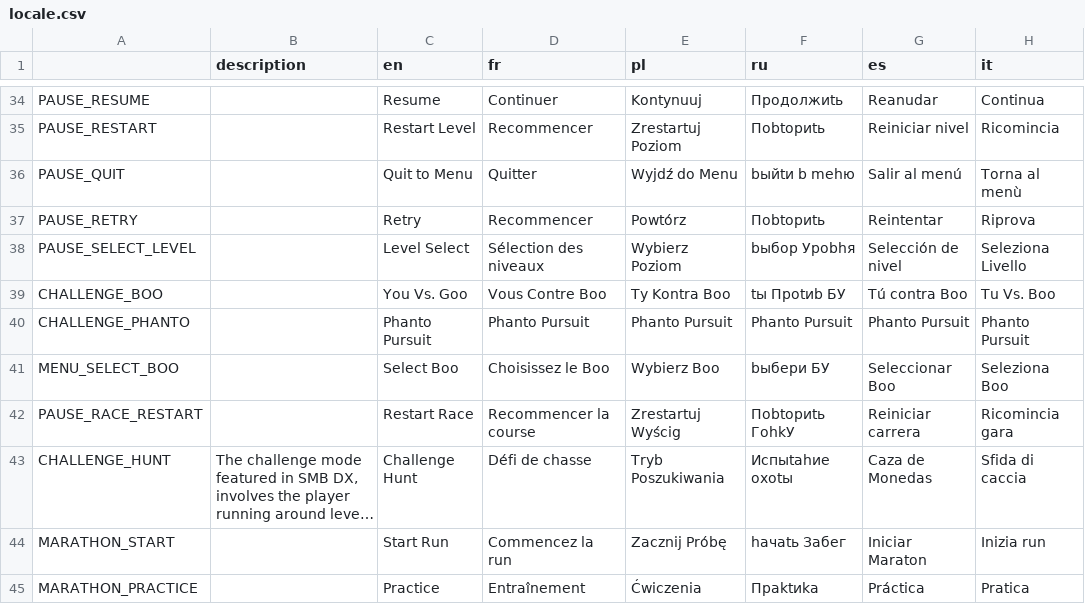
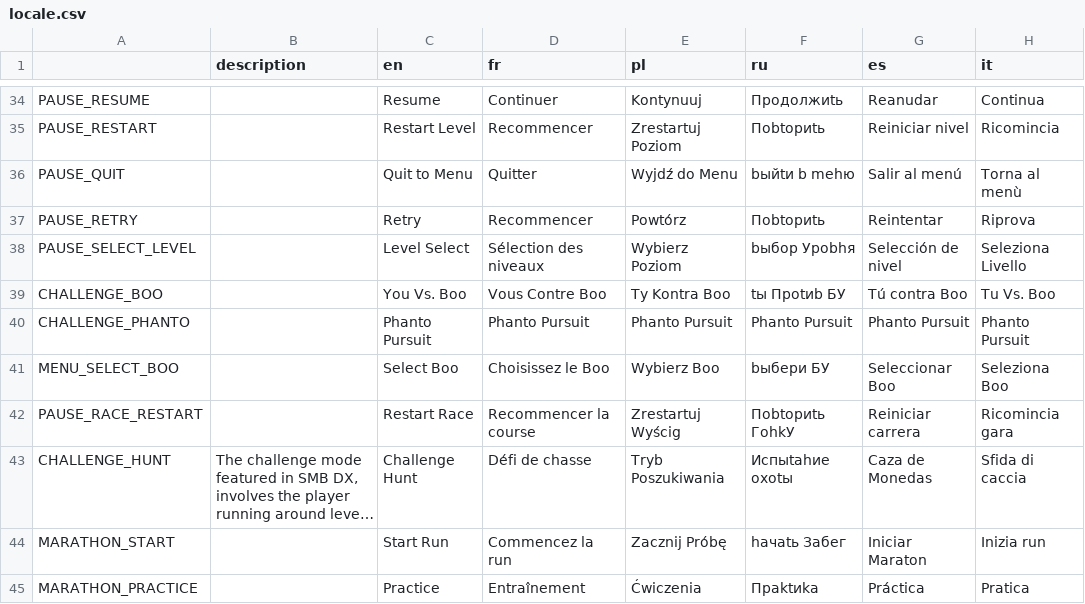
Before and after one commit to SkyanUltra/Super-Mario-Bros.-Remastered-Public, a CSV file: Resources/Locale/locale.csv, drawn as a sheet; only a part is shown, gaps mark what is left out; long unchanged cells end in …; the diff names each change by its address in the sheet, - before the commit and + after, or states it on an @@ line.

Commit message:
bro

```diff
--- a/Resources/Locale/locale.csv
+++ b/Resources/Locale/locale.csv
-C39 (en): You Vs. Goo
+C39 (en): You Vs. Boo
```
